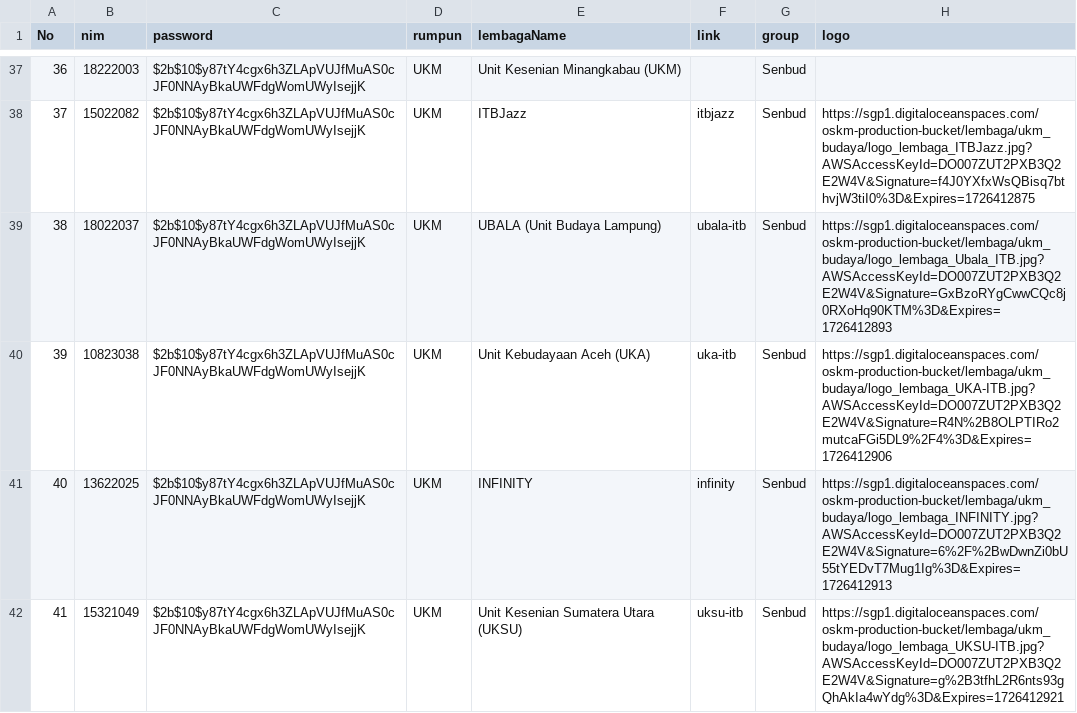
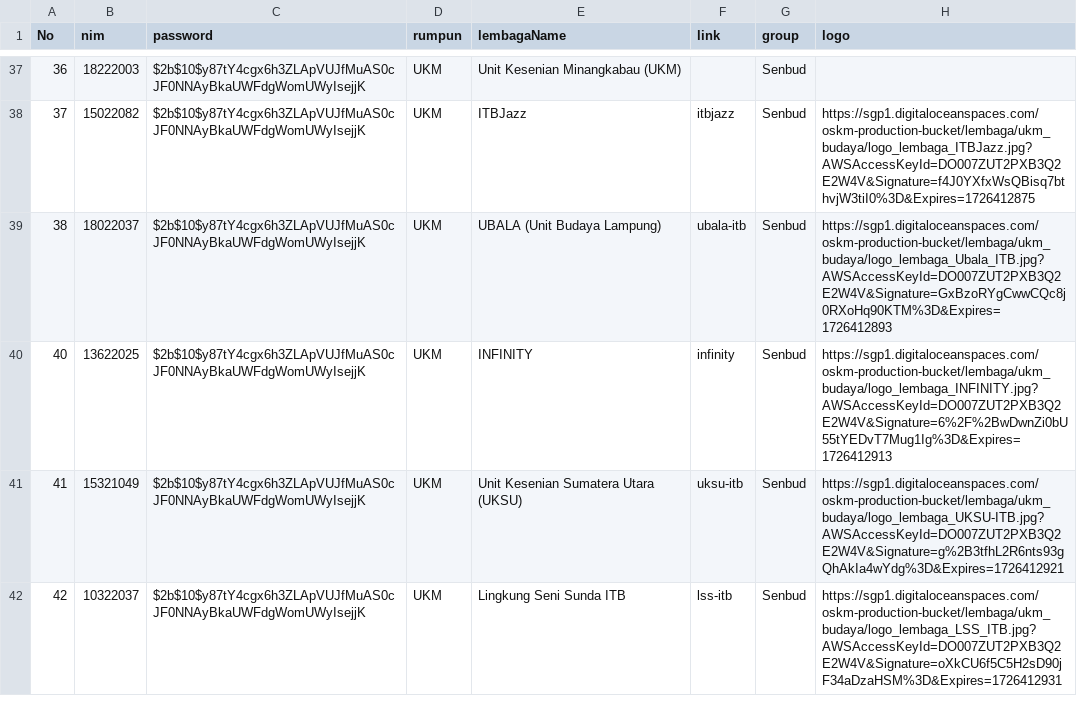
Before and after one commit to KAT-ITB-2024/social, a CSV file: src/server/db/lembaga.csv, drawn as a sheet; only a part is shown, gaps mark what is left out; the shorter side is filled out with more unchanged rows; the diff names each change by its address in the sheet, - before the commit and + after, or states it on an @@ line.

```diff
--- a/src/server/db/lembaga.csv
+++ b/src/server/db/lembaga.csv
-row 40: 39 | 10823038 | $2b$10$y87tY4cgx6h3ZLApVUJfMuAS0cJF0NNAyBkaUWFdgWomUWyIsejjK | UKM | Unit Kebudayaan Aceh (UKA) | uka-itb | Senbud | https://sgp1.digitaloceanspaces.com/oskm-production-bucket/lembaga/ukm_budaya/logo_lembaga_UKA-ITB.jpg?AWSAccessKeyId=DO007ZUT2PXB3Q2E2W4V&Signature=R4N%2B8OLPTIRo2mutcaFGi5DL9%2F4%3D&Expires=1726412906
```
Also changed, not shown: 1 other file.
